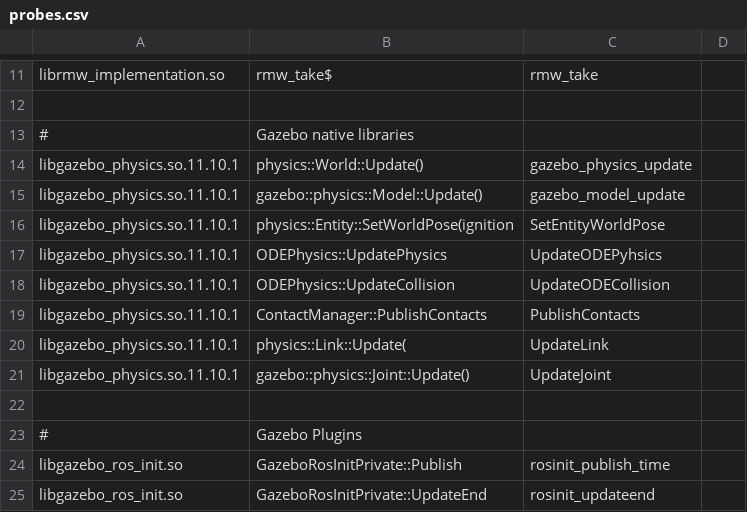
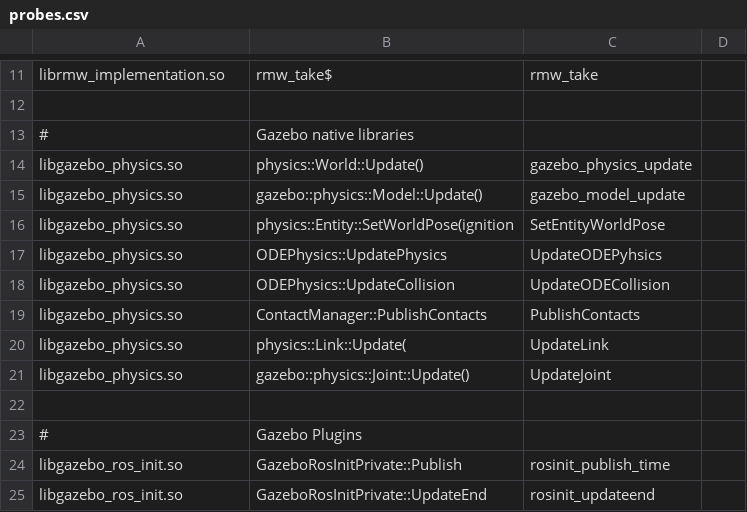
Before and after one commit to arshadlab/time_charting_with_perf, a CSV file: probes.csv, drawn as a sheet; only a part is shown, gaps mark what is left out.

Commit message:
Update probes.csv to remove file version number

```diff
--- a/probes.csv
+++ b/probes.csv
@@ -13,10 +13,10 @@ librmw_implementation.so, rmw_take$, rmw_take
 #, Gazebo native libraries
-libgazebo_physics.so.11.10.1, physics::World::Update(), gazebo_physics_update
-libgazebo_physics.so.11.10.1, gazebo::physics::Model::Update(), gazebo_model_update
-libgazebo_physics.so.11.10.1, physics::Entity::SetWorldPose(ignition, SetEntityWorldPose
-libgazebo_physics.so.11.10.1, ODEPhysics::UpdatePhysics, UpdateODEPyhsics
-libgazebo_physics.so.11.10.1, ODEPhysics::UpdateCollision, UpdateODECollision
-libgazebo_physics.so.11.10.1, ContactManager::PublishContacts, PublishContacts
-libgazebo_physics.so.11.10.1, physics::Link::Update(, UpdateLink
-libgazebo_physics.so.11.10.1, gazebo::physics::Joint::Update(), UpdateJoint
+libgazebo_physics.so, physics::World::Update(), gazebo_physics_update
+libgazebo_physics.so, gazebo::physics::Model::Update(), gazebo_model_update
+libgazebo_physics.so, physics::Entity::SetWorldPose(ignition, SetEntityWorldPose
+libgazebo_physics.so, ODEPhysics::UpdatePhysics, UpdateODEPyhsics
+libgazebo_physics.so, ODEPhysics::UpdateCollision, UpdateODECollision
+libgazebo_physics.so, ContactManager::PublishContacts, PublishContacts
+libgazebo_physics.so, physics::Link::Update(, UpdateLink
+libgazebo_physics.so, gazebo::physics::Joint::Update(), UpdateJoint
 
```
